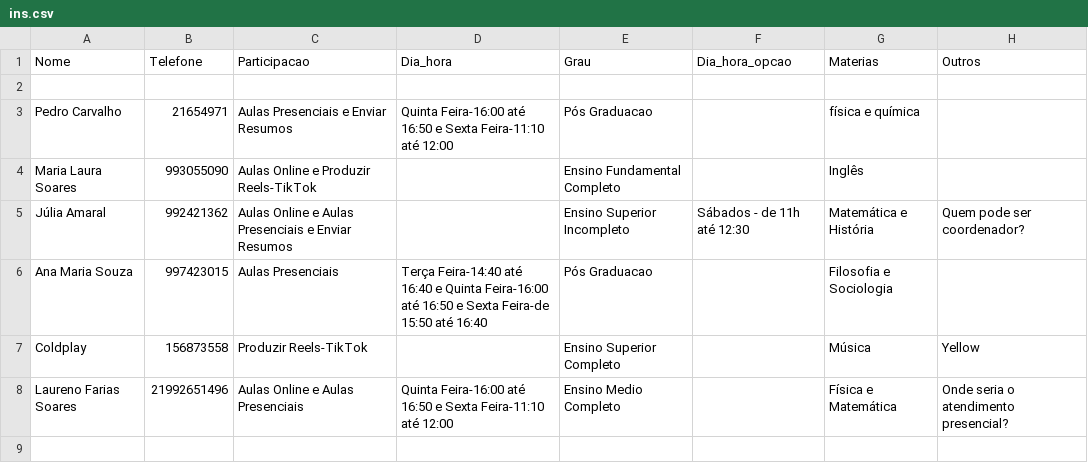
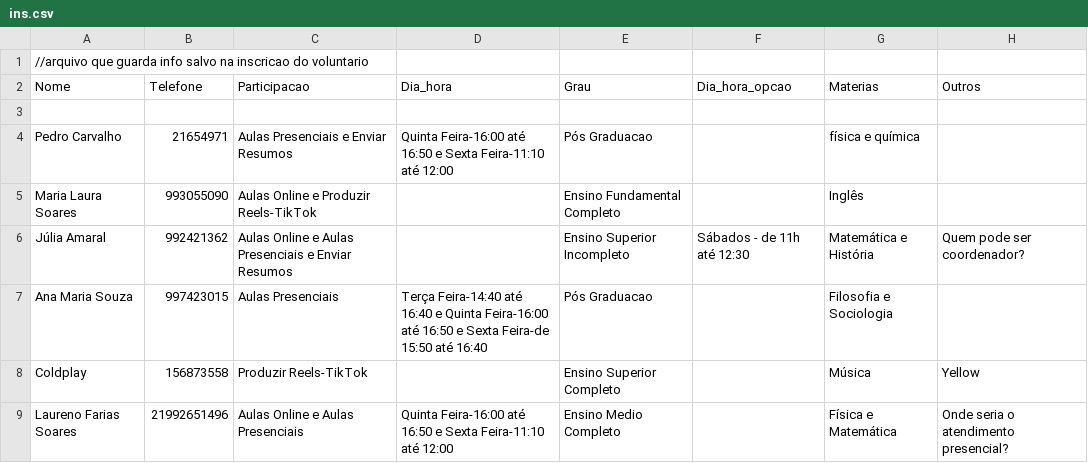
Before and after one commit to annapss/Site-ONG, a CSV file: Back-end/ins_na_tabela/ins.csv, drawn as a sheet.

Commit message:
Update ins.csv

```diff
--- a/Back-end/ins_na_tabela/ins.csv
+++ b/Back-end/ins_na_tabela/ins.csv
@@ -1 +1,2 @@
+//arquivo que guarda info salvo na inscricao do voluntario
 Nome; Telefone; Participacao; Dia_hora; Grau; Dia_hora_opcao; Materias; Outros
```
